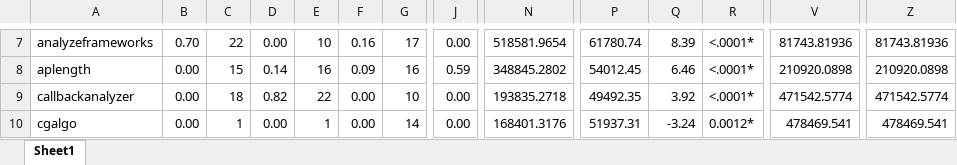
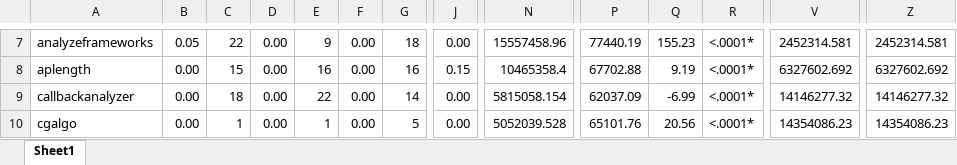
Before and after one commit to amordahl/AndroidTAEnvironment, an Excel workbook: results/pvalue_table.xlsx, sheet Sheet1, drawn as a sheet; only a part is shown, gaps mark what is left out; values as stored, in another font and other column widths than the file's, no cell formats; conditional formats and table styles not drawn; the diff covers the shown part only; the diff names each change by its address in the sheet, - before the commit and + after, or states it on an @@ line.

```diff
--- a/results/pvalue_table.xlsx (sheet Sheet1)
+++ b/results/pvalue_table.xlsx (sheet Sheet1)
-B7: 0.70
+B7: 0.05
-E7: 10
+E7: 9
-F7: 0.16
+F7: 0.00
-G7: 17
+G7: 18
-N7: 518581.9654
+N7: 15557458.96
-P7: 61780.74
+P7: 77440.19
-Q7: 8.39
+Q7: 155.23
-V7: 81743.81936
+V7: 2452314.581
-Z7: 81743.81936
+Z7: 2452314.581
-D8: 0.14
+D8: 0.00
-F8: 0.09
+F8: 0.00
-J8: 0.59
+J8: 0.15
-N8: 348845.2802
+N8: 10465358.4
-P8: 54012.45
+P8: 67702.88
-Q8: 6.46
+Q8: 9.19
-V8: 210920.0898
+V8: 6327602.692
-Z8: 210920.0898
+Z8: 6327602.692
-D9: 0.82
+D9: 0.00
-G9: 10
+G9: 14
-N9: 193835.2718
+N9: 5815058.154
-P9: 49492.35
+P9: 62037.09
-Q9: 3.92
+Q9: -6.99
-V9: 471542.5774
+V9: 14146277.32
-Z9: 471542.5774
+Z9: 14146277.32
-G10: 14
+G10: 5
-N10: 168401.3176
+N10: 5052039.528
-P10: 51937.31
+P10: 65101.76
-Q10: -3.24
+Q10: 20.56
-R10: 0.0012*
+R10: <.0001*
-V10: 478469.541
+V10: 14354086.23
-Z10: 478469.541
+Z10: 14354086.23
```
Also changed, not shown: 259 edited cells elsewhere in this sheet, cell formats, results/fossdroid/amandroid/amandroid_fossdroid_master.xlsx, results/googleplay/amandroid/amandroid_googleplay_master.xlsx, 11 other files.
